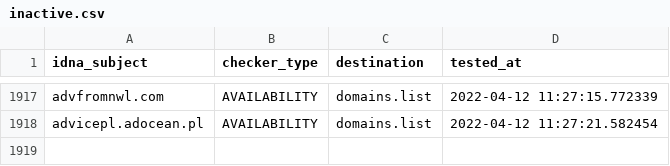
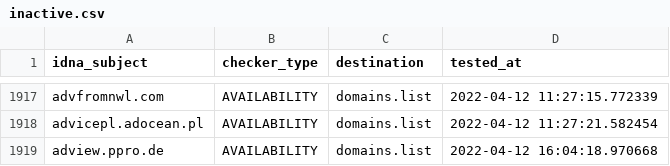
Before and after one commit to Ultimate-Hosts-Blacklist/Wiggum27_Blockers, a CSV file: .pyfunceble/inactive.csv, drawn as a sheet; only a part is shown, gaps mark what is left out.

```diff
--- a/.pyfunceble/inactive.csv
+++ b/.pyfunceble/inactive.csv
@@ -1918 +1918,2 @@ advfromnwl.com,AVAILABILITY,domains.list,2022-04-12 11:27:15.772339
 advicepl.adocean.pl,AVAILABILITY,domains.list,2022-04-12 11:27:21.582454
+adview.ppro.de,AVAILABILITY,domains.list,2022-04-12 16:04:18.970668
```
Also changed, not shown: output/domains.list/continue.csv, 5 other files.
